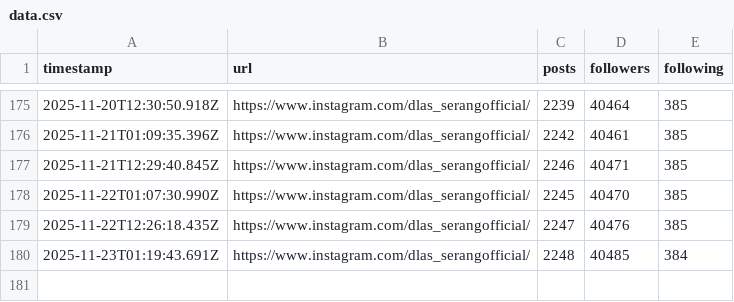
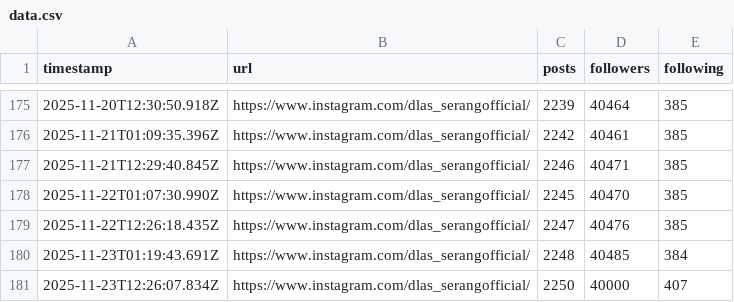
Before and after one commit to sendyputran/scrape-ig, a CSV file: data.csv, drawn as a sheet; only a part is shown, gaps mark what is left out; the diff names each change by its address in the sheet, - before the commit and + after, or states it on an @@ line.

```diff
--- a/data.csv
+++ b/data.csv
+row 181: 2025-11-23T12:26:07.834Z | https://www.instagram.com/dlas_serangofficial/ | 2250 | 40000 | 407
```
